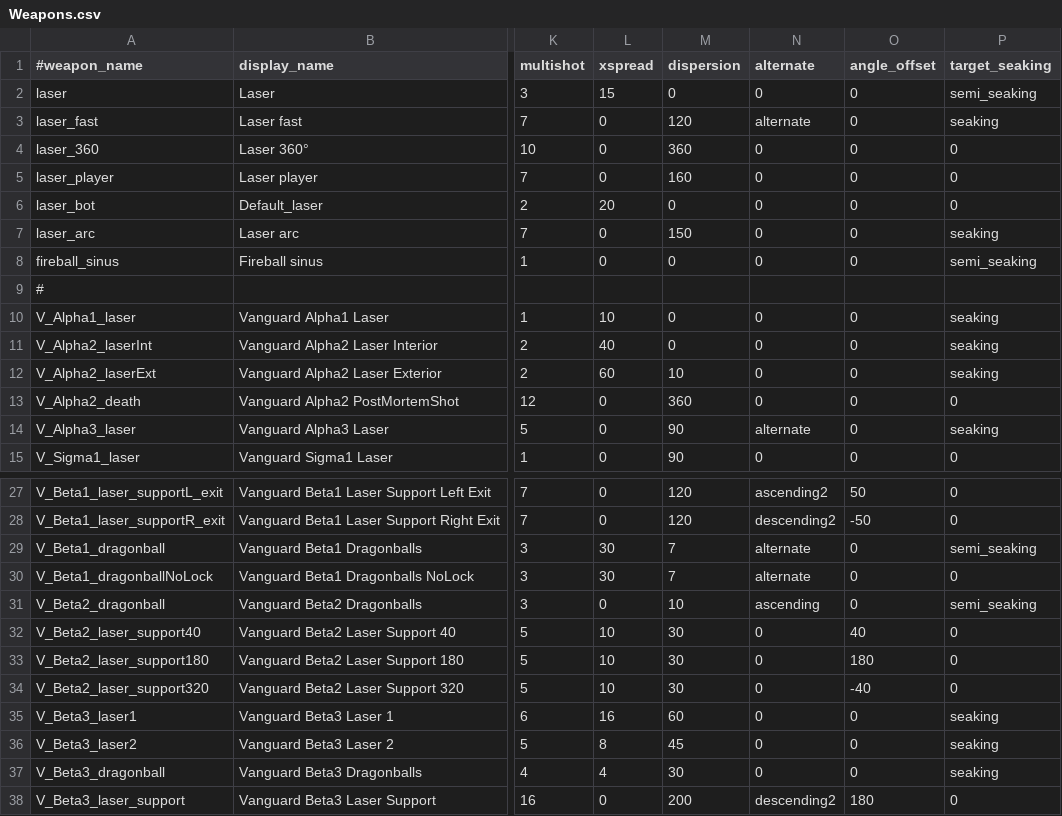
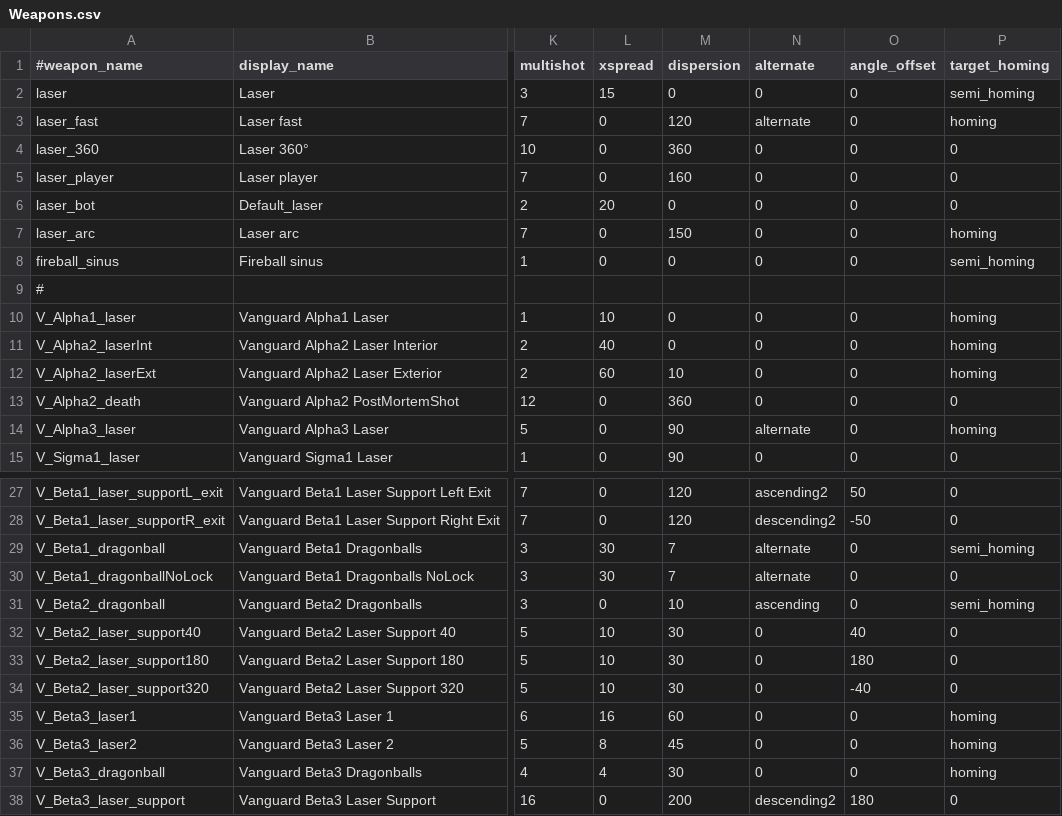
Before and after one commit to StarfighterDevTeam/StarFighter, a CSV file: Unstable/StarFighter/StarFighter/Assets/Scripts/Generated/Weapons.csv, drawn as a sheet; only a part is shown, gaps mark what is left out; the diff covers the shown part only; the diff names each change by its address in the sheet, - before the commit and + after, or states it on an @@ line.

Commit message:
Epic weapon stats (unique abilites) + renaming "target homing"

```diff
--- a/Unstable/StarFighter/StarFighter/Assets/Scripts/Generated/Weapons.csv
+++ b/Unstable/StarFighter/StarFighter/Assets/Scripts/Generated/Weapons.csv
-P1: target_seaking
+P1: target_homing
-P2 (target_homing): semi_seaking
+P2 (target_homing): semi_homing
-P3 (target_homing): seaking
+P3 (target_homing): homing
-P7 (target_homing): seaking
+P7 (target_homing): homing
-P8 (target_homing): semi_seaking
+P8 (target_homing): semi_homing
-P10:P12 (target_homing): seaking
+P10:P12 (target_homing): homing
-P14 (target_homing): seaking
+P14 (target_homing): homing
-P29 (target_homing): semi_seaking
+P29 (target_homing): semi_homing
-P31 (target_homing): semi_seaking
+P31 (target_homing): semi_homing
-P35:P37 (target_homing): seaking
+P35:P37 (target_homing): homing
```
Also changed, not shown: 24 edited cells elsewhere in this file, 14 other files.
